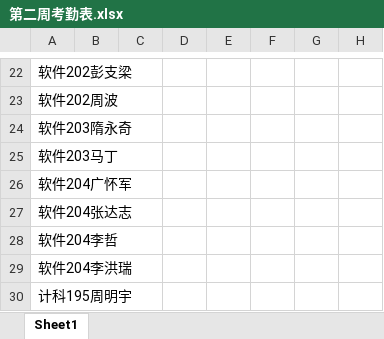
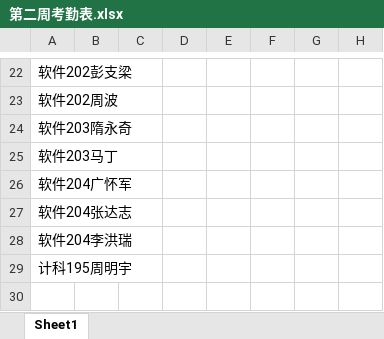
Before and after one commit to superman016/code016, an Excel workbook: others-box/蓝桥杯集训/考勤表/第二周考勤表.xlsx, sheet Sheet1, drawn as a sheet; only a part is shown, gaps mark what is left out; values as stored, in another font and other column widths than the file's, no borders; the diff names each change by its address in the sheet, - before the commit and + after, or states it on an @@ line.

```diff
--- a/others-box/蓝桥杯集训/考勤表/第二周考勤表.xlsx (sheet Sheet1)
+++ b/others-box/蓝桥杯集训/考勤表/第二周考勤表.xlsx (sheet Sheet1)
-row 28: 软件204李哲
```
Also changed, not shown: 2 other files.
